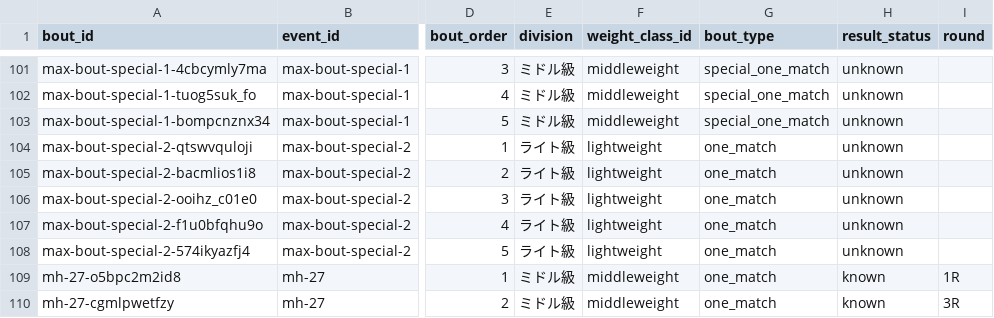
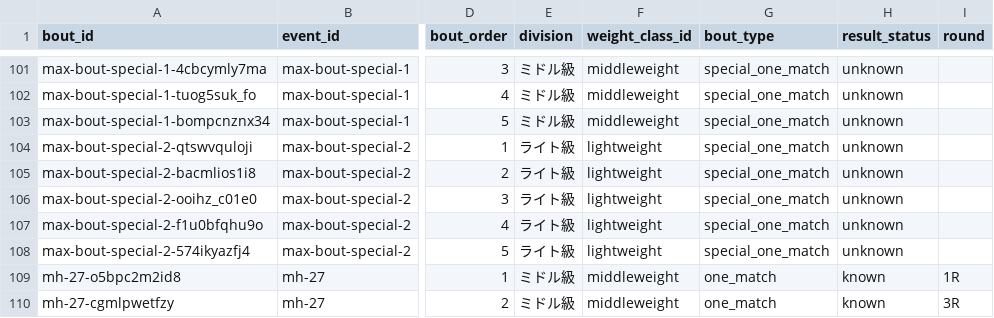
Before and after one commit to takano32/arakaku, a CSV file: data-src/bouts.csv, drawn as a sheet; only a part is shown, gaps mark what is left out; the diff covers the shown part only; the diff names each change by its address in the sheet, - before the commit and + after, or states it on an @@ line.

```diff
--- a/data-src/bouts.csv
+++ b/data-src/bouts.csv
-G104:G108 (bout_type): one_match
+G104:G108 (bout_type): special_one_match
```
Also changed, not shown: 21 edited cells elsewhere in this file.
